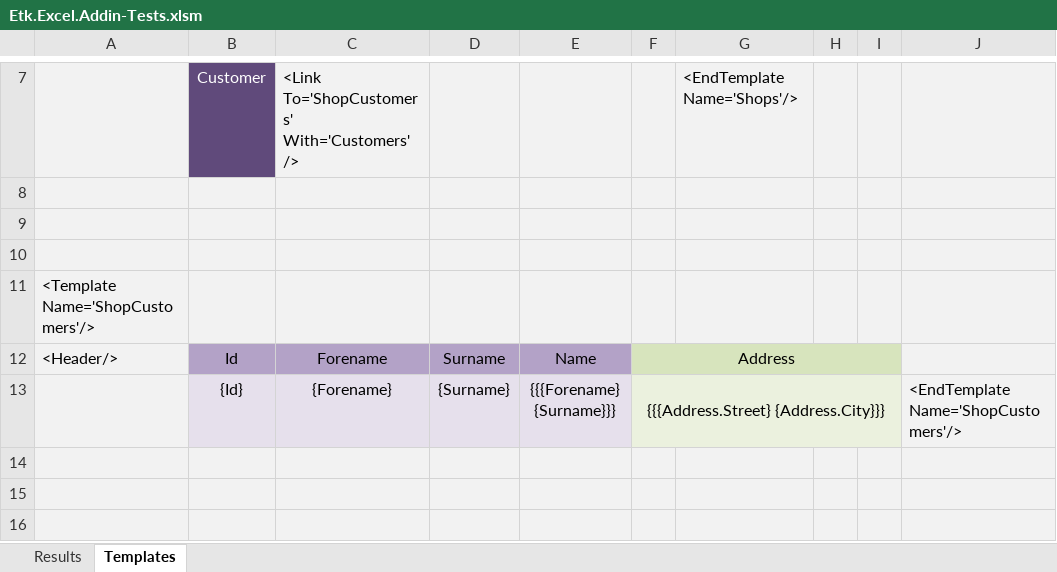
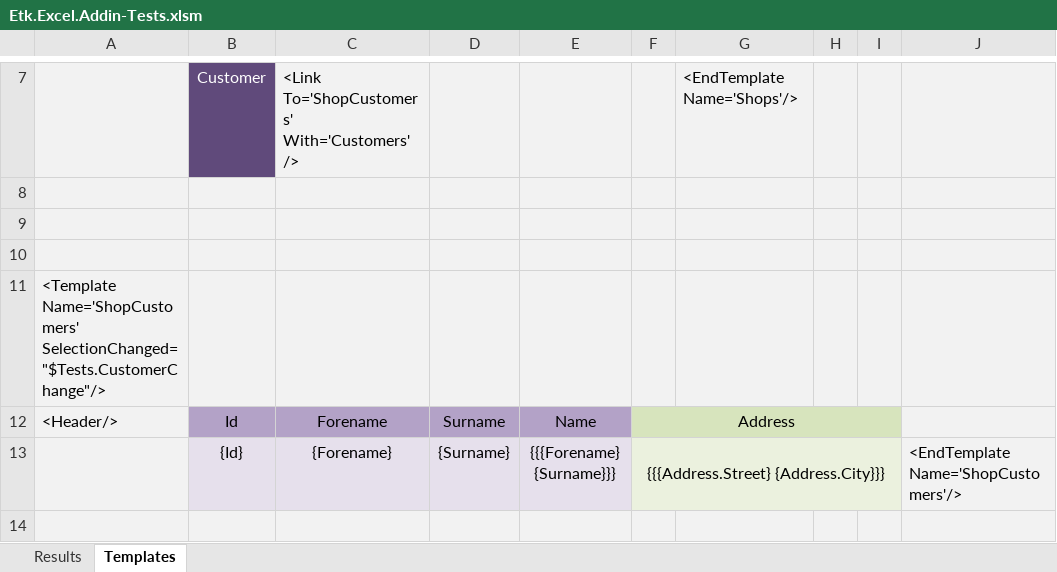
Before and after one commit to R-Blouin/Etk.Excel, an Excel workbook: Etk.Excel.Addin/Etk.Excel.Addin-Tests.xlsm, sheet Templates, drawn as a sheet; only a part is shown, gaps mark what is left out; the shorter side is filled out with more unchanged rows; values as stored, in another font and other column widths than the file's, no borders; the diff names each change by its address in the sheet, - before the commit and + after, or states it on an @@ line.

```diff
--- a/Etk.Excel.Addin/Etk.Excel.Addin-Tests.xlsm (sheet Templates)
+++ b/Etk.Excel.Addin/Etk.Excel.Addin-Tests.xlsm (sheet Templates)
-A11: <Template Name='ShopCustomers'/>
+A11: <Template Name='ShopCustomers' SelectionChanged="$Tests.CustomerChange"/>
```
Also changed, not shown: 24 other files.
